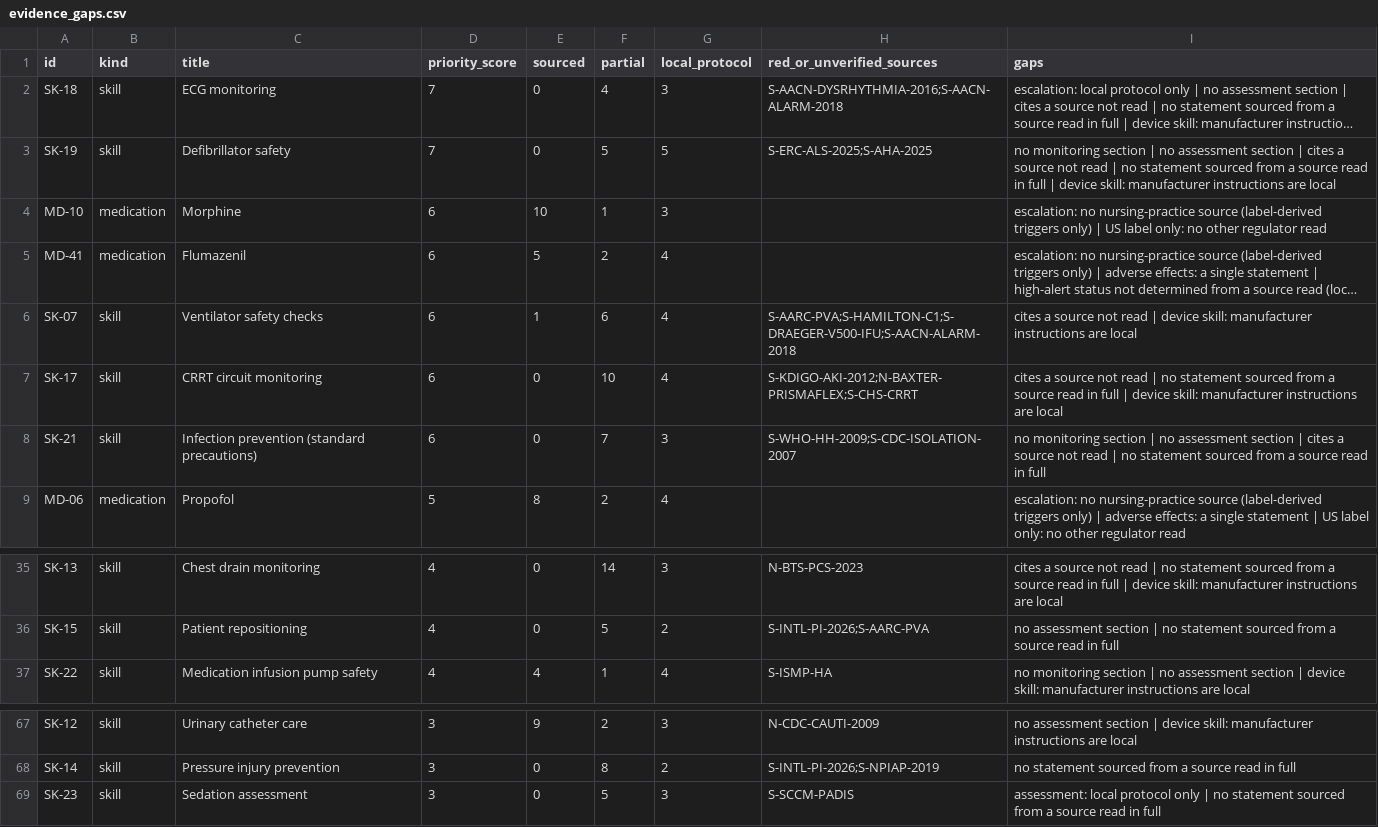
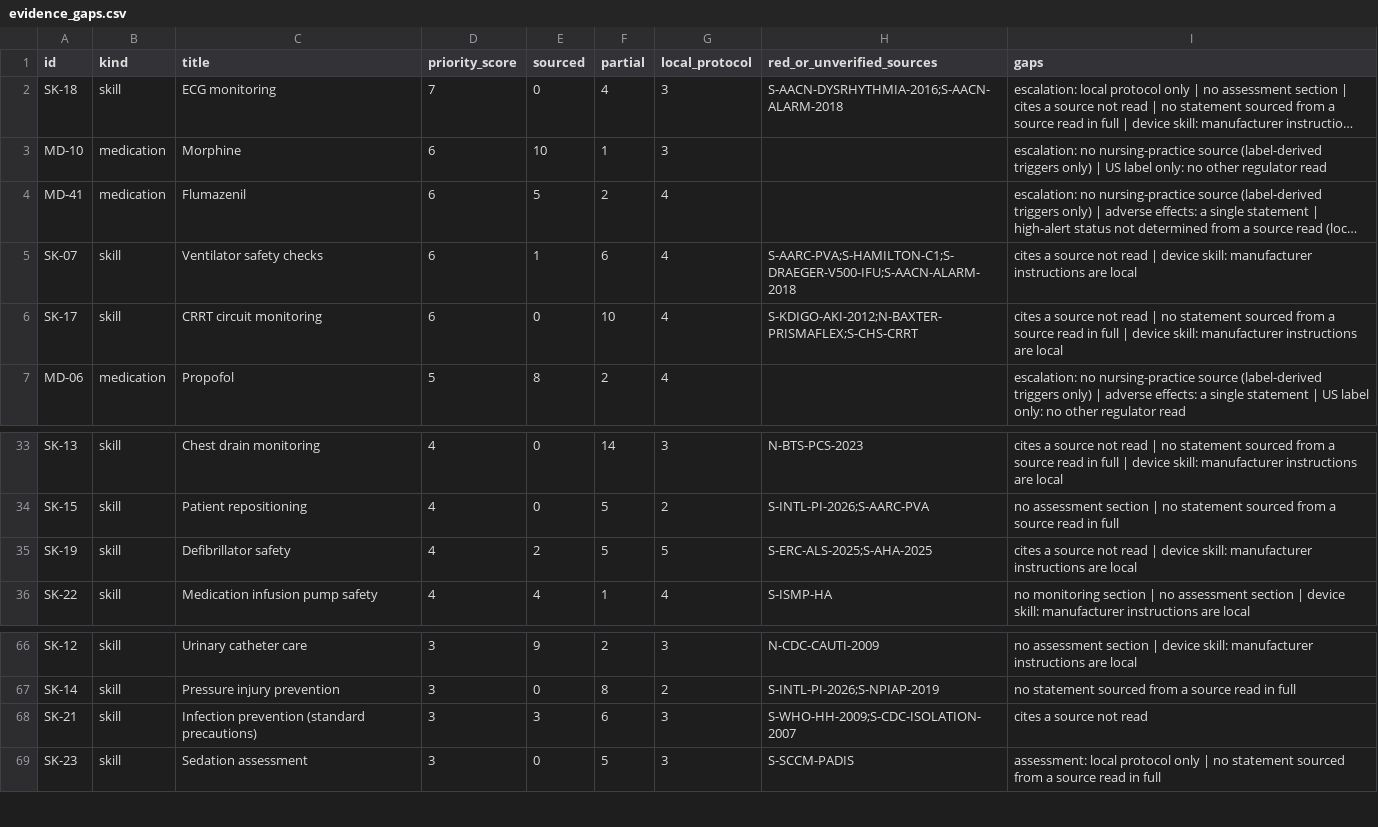
Before and after one commit to Awzy9/icu-nursing, a CSV file: docs/phase14/evidence_gaps.csv, drawn as a sheet; only a part is shown, gaps mark what is left out; long unchanged cells end in …; removed rows and columns are numbered as before the commit, all else as after; the diff names each change by its address in the sheet, - before the commit and + after, or states it on an @@ line.

```diff
--- a/docs/phase14/evidence_gaps.csv
+++ b/docs/phase14/evidence_gaps.csv
-row 3: SK-19 | skill | Defibrillator safety | 7 | 0 | 5 | 5 | S-ERC-ALS-2025;S-AHA-2025 | no monitoring section | no assessment section | cites a source not read | no statement sourced from a source read in full | device skill: manufacturer instructions are local
-row 8: SK-21 | skill | Infection prevention (standard precautions) | 6 | 0 | 7 | 3 | S-WHO-HH-2009;S-CDC-ISOLATION-2007 | no monitoring section | no assessment section | cites a source not read | no statement sourced from a source read in full
+row 35: SK-19 | skill | Defibrillator safety | 4 | 2 | 5 | 5 | S-ERC-ALS-2025;S-AHA-2025 | cites a source not read | device skill: manufacturer instructions are local
+row 68: SK-21 | skill | Infection prevention (standard precautions) | 3 | 3 | 6 | 3 | S-WHO-HH-2009;S-CDC-ISOLATION-2007 | cites a source not read
```
Also changed, not shown: 6 other files.
